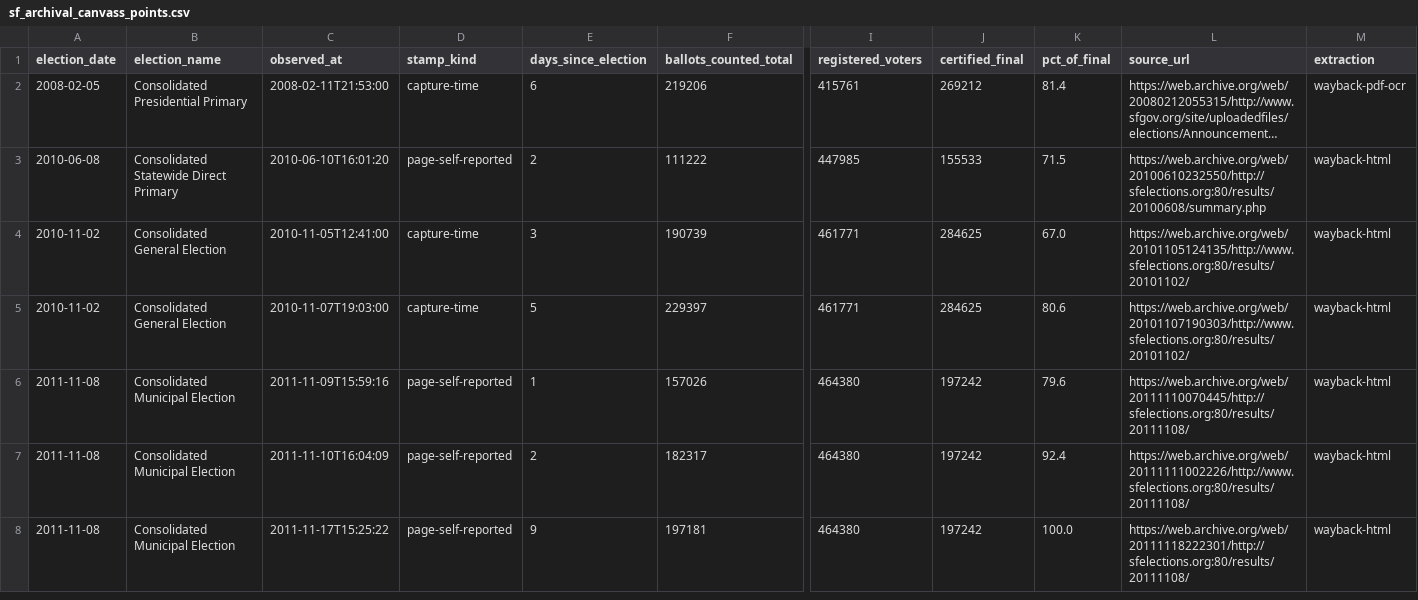
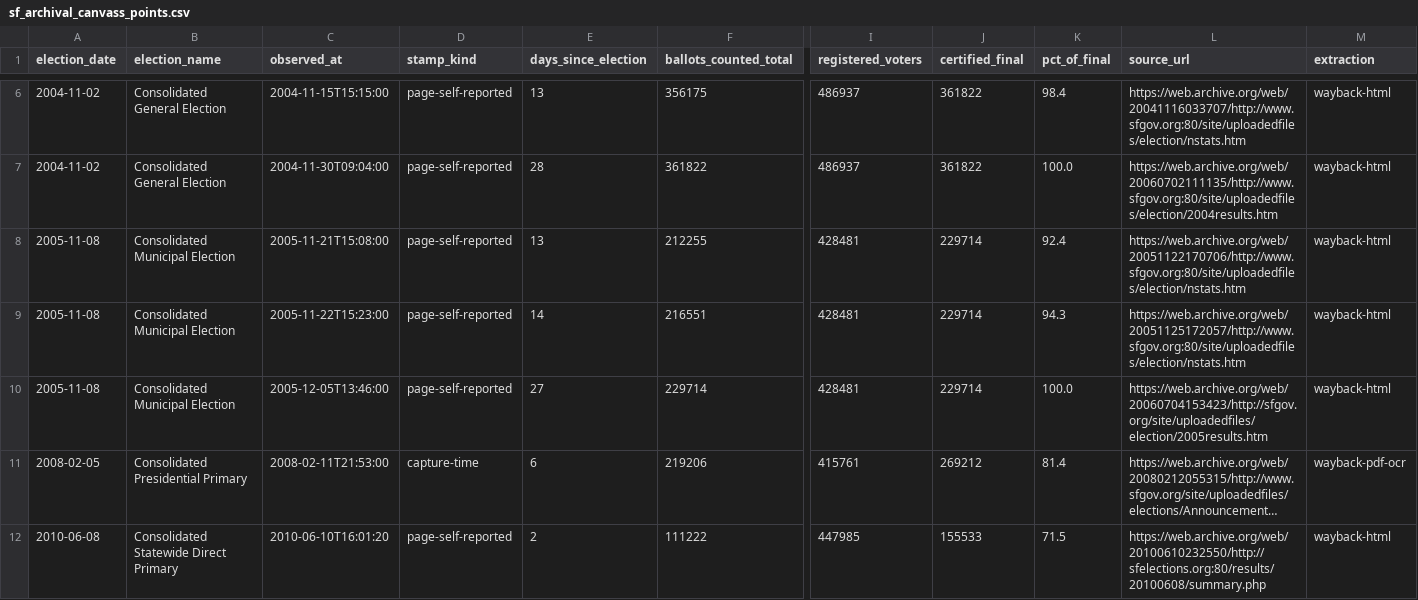
Before and after one commit to Grow-SF/sf-election-historical-counts, a CSV file: data/sf_archival_canvass_points.csv, drawn as a sheet; only a part is shown, gaps mark what is left out; the shorter side is filled out with more unchanged rows; long unchanged cells end in …; rows hold the shown columns only; the diff covers the shown part only; the diff names each change by its address in the sheet, - before the commit and + after, or states it on an @@ line.

```diff
--- a/data/sf_archival_canvass_points.csv
+++ b/data/sf_archival_canvass_points.csv
+row 6: 2004-11-02 | Consolidated General Election | 2004-11-15T15:15:00 | page-self-reported | 13 | 356175 | 486937 | 361822 | 98.4 | https://web.archive.org/web/20041116033707/http://www.sfgov.org:80/site/uploadedfiles/election/nstats.htm | wayback-html
+row 7: 2004-11-02 | Consolidated General Election | 2004-11-30T09:04:00 | page-self-reported | 28 | 361822 | 486937 | 361822 | 100.0 | https://web.archive.org/web/20060702111135/http://www.sfgov.org:80/site/uploadedfiles/election/2004results.htm | wayback-html
+row 8: 2005-11-08 | Consolidated Municipal Election | 2005-11-21T15:08:00 | page-self-reported | 13 | 212255 | 428481 | 229714 | 92.4 | https://web.archive.org/web/20051122170706/http://www.sfgov.org:80/site/uploadedfiles/election/nstats.htm | wayback-html
+row 9: 2005-11-08 | Consolidated Municipal Election | 2005-11-22T15:23:00 | page-self-reported | 14 | 216551 | 428481 | 229714 | 94.3 | https://web.archive.org/web/20051125172057/http://www.sfgov.org:80/site/uploadedfiles/election/nstats.htm | wayback-html
+row 10: 2005-11-08 | Consolidated Municipal Election | 2005-12-05T13:46:00 | page-self-reported | 27 | 229714 | 428481 | 229714 | 100.0 | https://web.archive.org/web/20060704153423/http://sfgov.org/site/uploadedfiles/election/2005results.htm | wayback-html
```
Also changed, not shown: 4 added rows elsewhere in this file, 3 other files.
